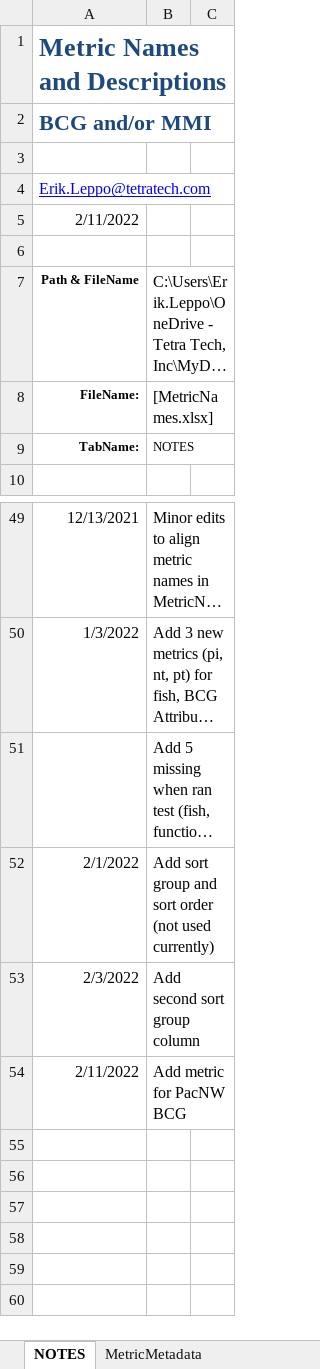
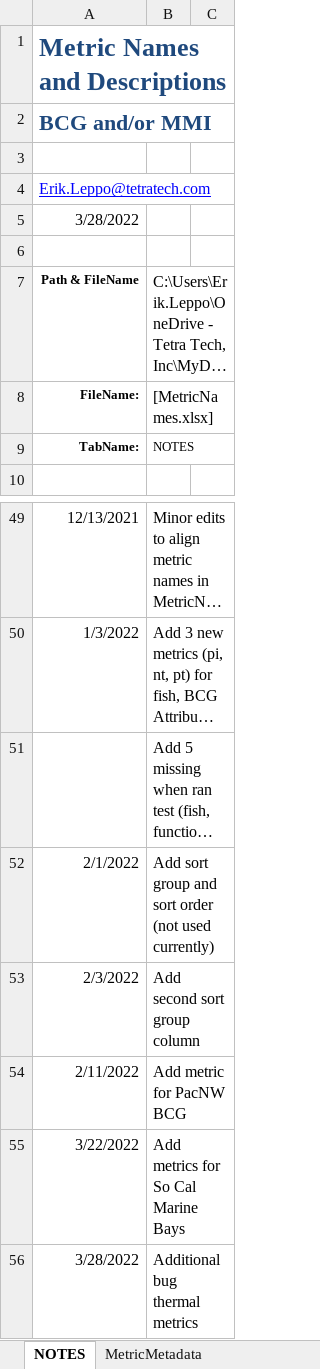
Before and after one commit to leppott/BioMonTools, an Excel workbook: inst/extdata/MetricNames.xlsx, sheet NOTES, drawn as a sheet; only a part is shown, gaps mark what is left out; long unchanged cells end in …; values as stored, in another font and other column widths than the file's, no borders; table styles not drawn; the diff names each change by its address in the sheet, - before the commit and + after, or states it on an @@ line.

Commit message:
v0.5.0.9113
* refactor: Add and modify bug thermal metrics, Issue #72
    + metric_values()
    + extdata\MetricNames.xlsx
* style: Add extra spaces to some lines in metric_values()

* refactor: Add metrics and scoring for So Cal Marine Bays
    + extdata\MetricNames.xlsx
    + extdata\MetricScoring.xlsx
* tests: Add tests for So Cal Marine Bays
    + Incomplete

```diff
--- a/inst/extdata/MetricNames.xlsx (sheet NOTES)
+++ b/inst/extdata/MetricNames.xlsx (sheet NOTES)
-A5: 2/11/2022
+A5: 3/28/2022
+row 55: 3/22/2022 | Add metrics for So Cal Marine Bays
+row 56: 3/28/2022 | Additional bug thermal metrics
```
Also changed, not shown: sheet MetricMetadata, formulas that keep their value, hidden cells, inst/extdata/MetricScoring.xlsx, 14 other files.
